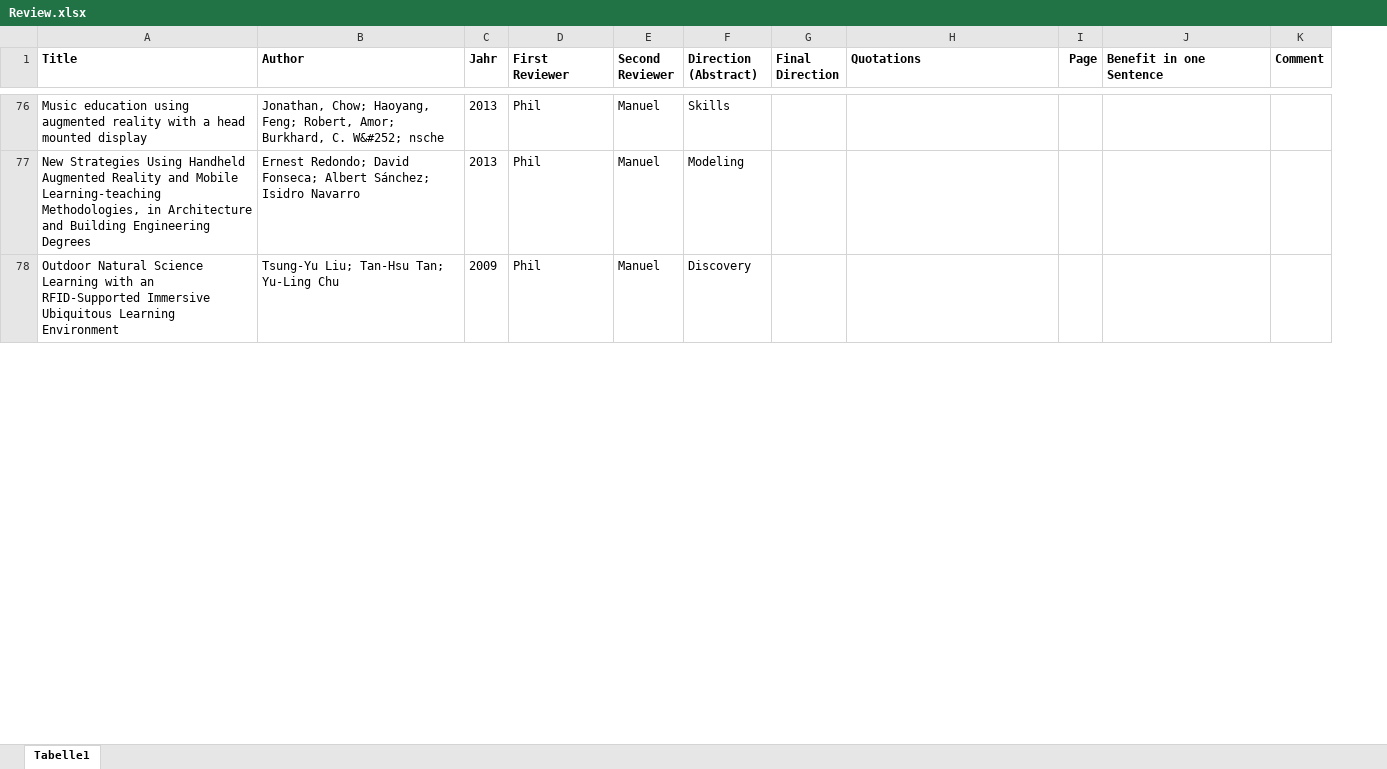
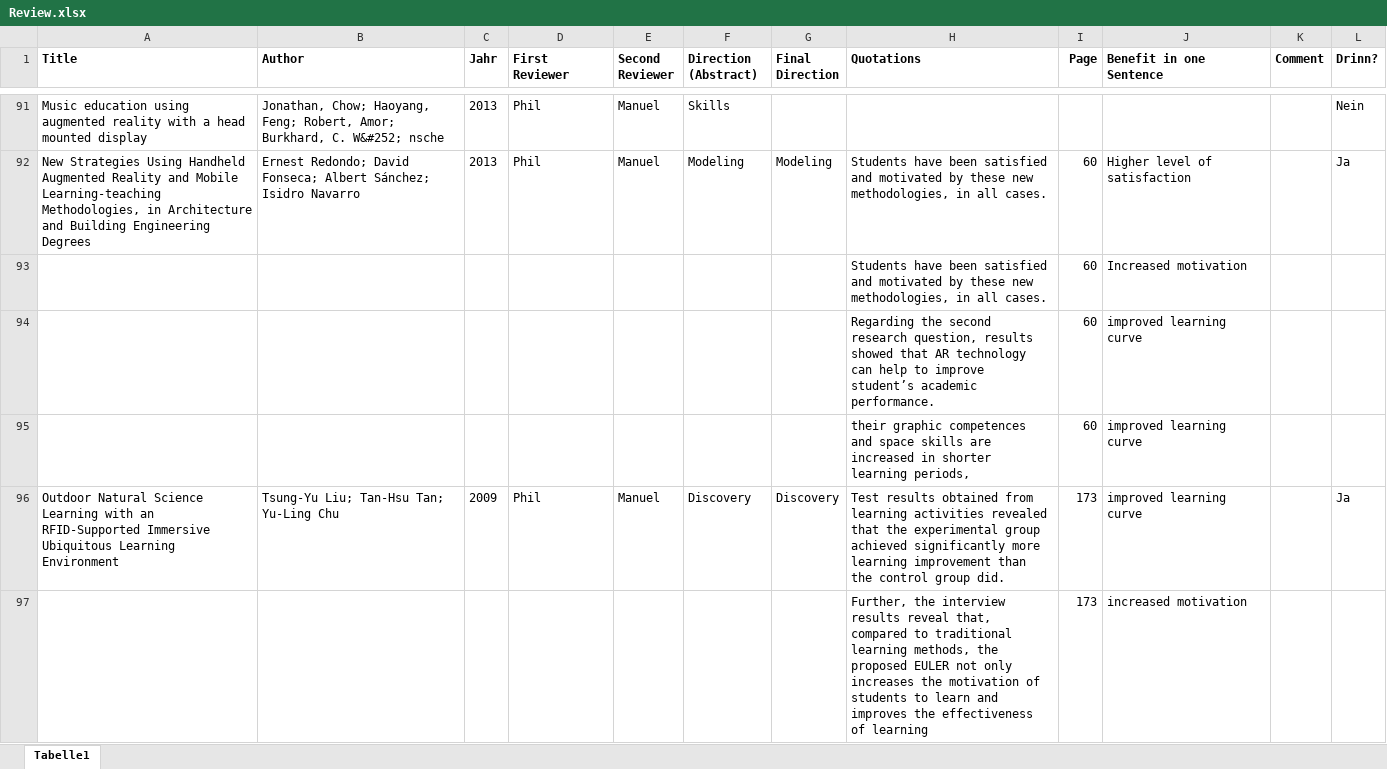
Before and after one commit to pdiegmann/AR-Education, an Excel workbook: Review.xlsx, sheet Tabelle1, drawn as a sheet; only a part is shown, gaps mark what is left out; values as stored, in another font and other column widths than the file's, no borders; addresses are those after the commit; the diff covers the shown part only; the diff names each change by its address in the sheet, - before the commit and + after, or states it on an @@ line.

Commit message:
Improved Learning Curve FTW!
1234

```diff
--- a/Review.xlsx (sheet Tabelle1)
+++ b/Review.xlsx (sheet Tabelle1)
+column L (Drinn?), rows 91-92: Nein | Ja; row 96: Ja
-G92 (Final Direction): (empty)
+G92 (Final Direction): Modeling
-H92 (Quotations): (empty)
+H92 (Quotations): Students have been satisfied and motivated by these new methodologies, in all cases.
-I92 (Page): (empty)
+I92 (Page): 60
-J92 (Benefit in one Sentence): (empty)
+J92 (Benefit in one Sentence): Higher level of satisfaction
+row 93:  |  |  |  |  |  |  | Students have been satisfied and motivated by these new methodologies, in all cases. | 60 | Increased motivation
+row 94:  |  |  |  |  |  |  | Regarding the second research question, results showed that AR technology can help to improve student’s academic performance. | 60 | improved learning curve
+row 95:  |  |  |  |  |  |  | their graphic competences and space skills are increased in shorter learning periods, | 60 | improved learning curve
-G96 (Final Direction): (empty)
+G96 (Final Direction): Discovery
-H96 (Quotations): (empty)
+H96 (Quotations): Test results obtained from learning activities revealed that the experimental group achieved significantly more learning improvement than the control group did.
-I96 (Page): (empty)
+I96 (Page): 173
-J96 (Benefit in one Sentence): (empty)
+J96 (Benefit in one Sentence): improved learning curve
+row 97:  |  |  |  |  |  |  | Further, the interview results reveal that, compared to traditional learning methods, the proposed EULER not only increases the motivation of students to learn and improves the effectiveness of learning | 173 | increased motivation
```
Also changed, not shown: 58 added rows and 40 edited cells elsewhere in this sheet.
